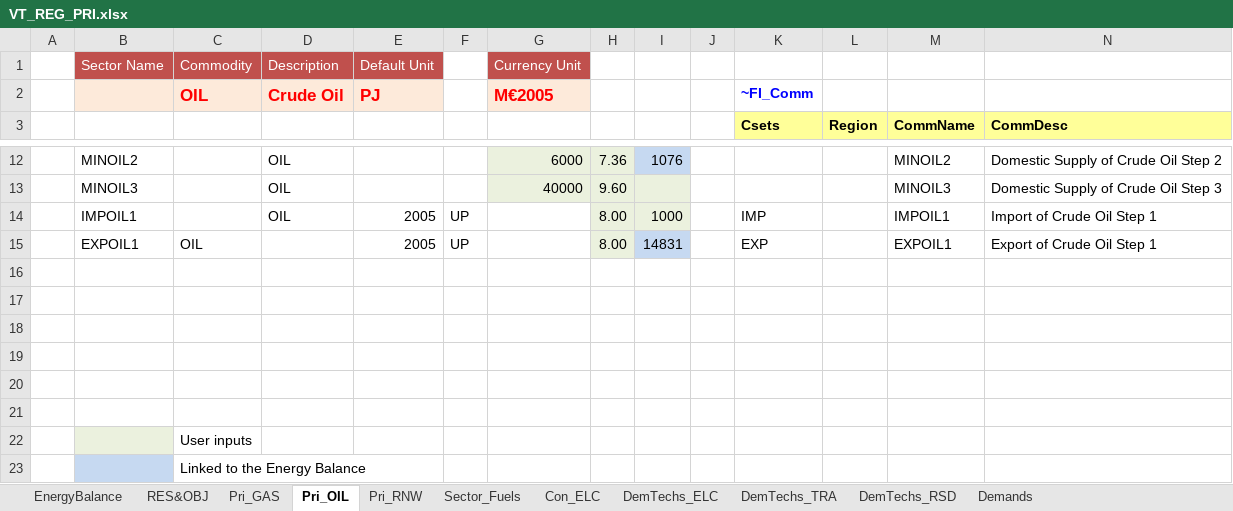
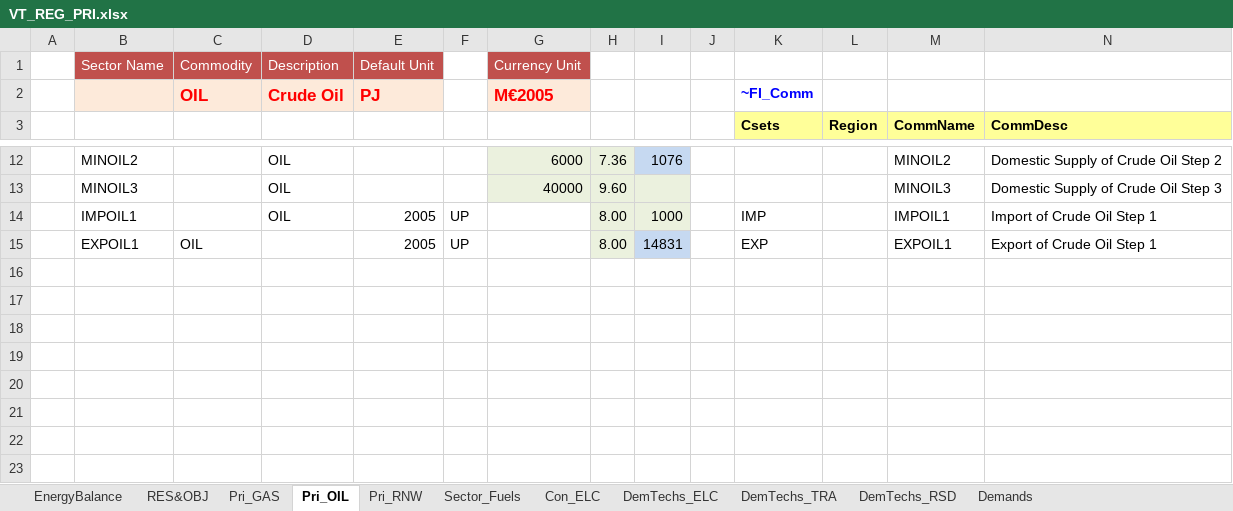
Before and after one commit to engcaicedo/CasoBase_Junio_Simulacion, an Excel workbook: VT_REG_PRI.xlsx, sheet Pri_OIL, drawn as a sheet; only a part is shown, gaps mark what is left out; values as stored, in another font and other column widths than the file's, no borders; charts and pictures not drawn; rows hold the shown columns only; the diff names each change by its address in the sheet, - before the commit and + after, or states it on an @@ line.

```diff
--- a/VT_REG_PRI.xlsx (sheet Pri_OIL)
+++ b/VT_REG_PRI.xlsx (sheet Pri_OIL)
-row 16: (empty)
-row 17: (empty)
-row 18: (empty)
-row 19: (empty)
-row 20: (empty)
-row 21: (empty)
-row 22:  |  | User inputs
-row 23:  |  | Linked to the Energy Balance
```
Also changed, not shown: SuppXLS/Scen_DemProj_ELC.xlsx.
